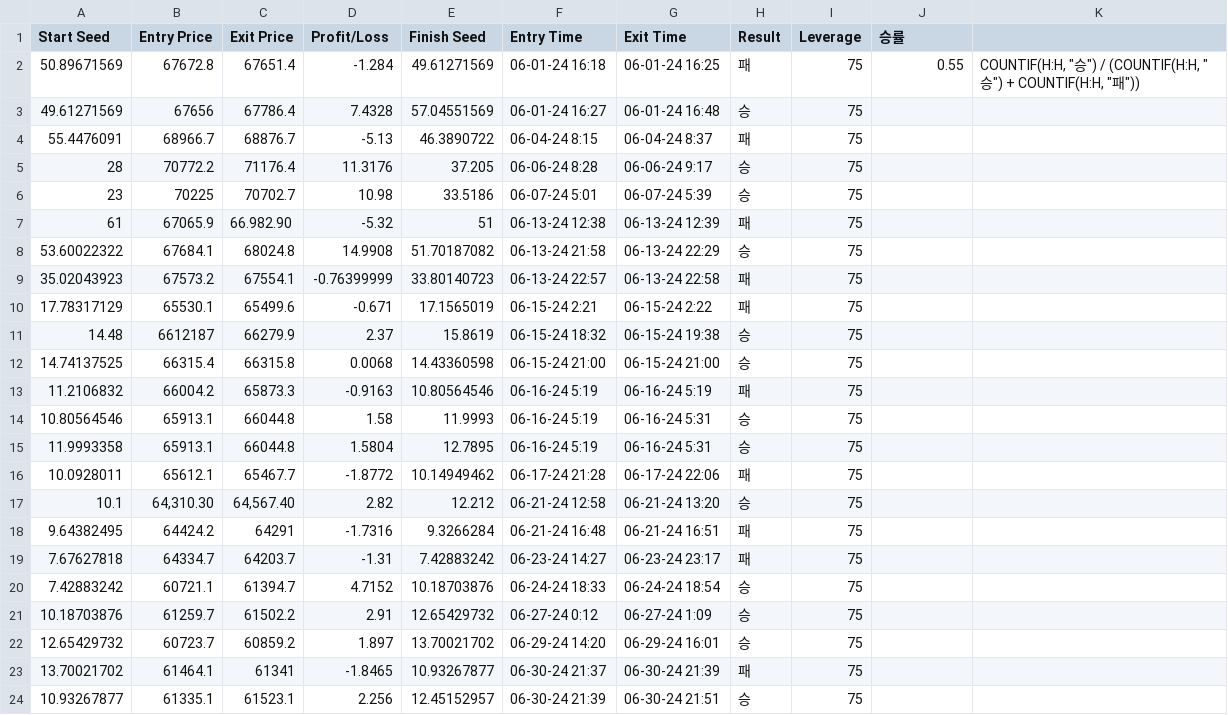
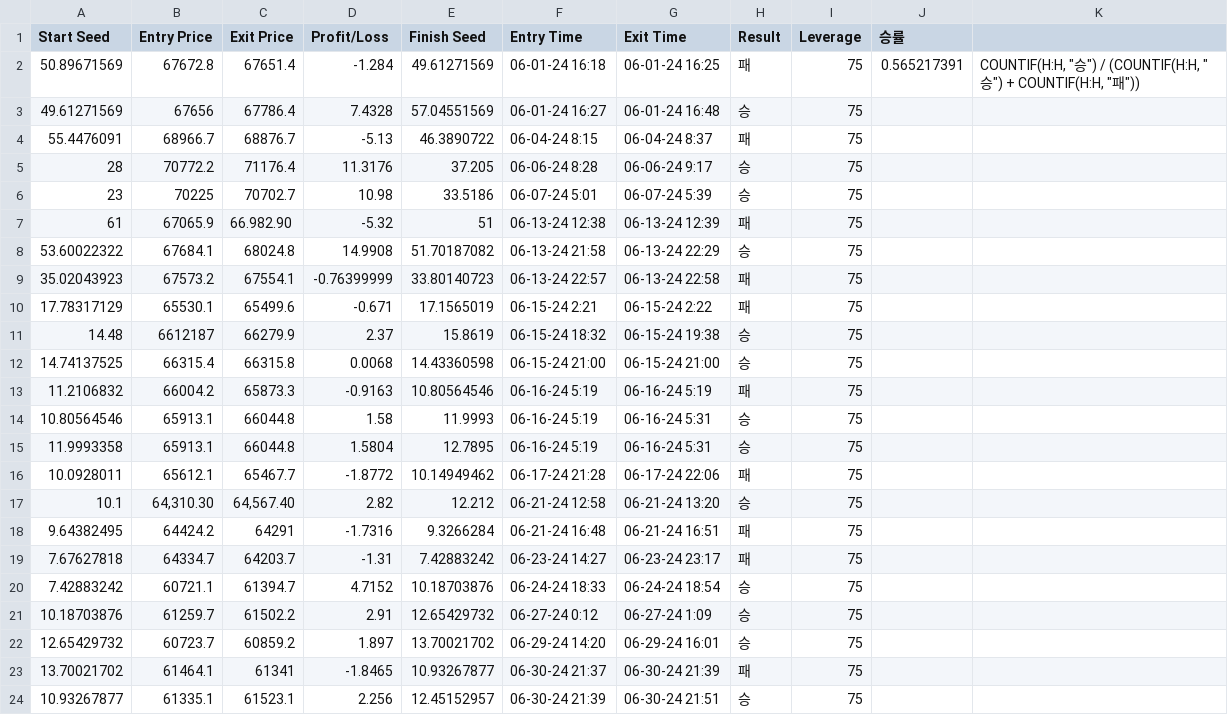
Before and after one commit to smartbh/Binance-Auto-Algorithm, a CSV file: binance.csv, drawn as a sheet.

```diff
--- a/binance.csv
+++ b/binance.csv
@@ -1,3 +1,3 @@
 Start Seed,Entry Price,Exit Price,Profit/Loss,Finish Seed,Entry Time,Exit Time,Result,Leverage,승률,
-50.89671569,67672.8,67651.4,-1.284,49.61271569,06-01-24 16:18,06-01-24 16:25,패,75,0.55,"COUNTIF(H:H, ""승"") / (COUNTIF(H:H, ""승"") + COUNTIF(H:H, ""패""))"
+50.89671569,67672.8,67651.4,-1.284,49.61271569,06-01-24 16:18,06-01-24 16:25,패,75,0.565217391,"COUNTIF(H:H, ""승"") / (COUNTIF(H:H, ""승"") + COUNTIF(H:H, ""패""))"
 49.61271569,67656,67786.4,7.4328,57.04551569,06-01-24 16:27,06-01-24 16:48,승,75,,
```
Also changed, not shown: 2 other files.
